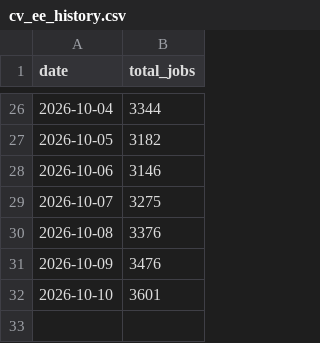
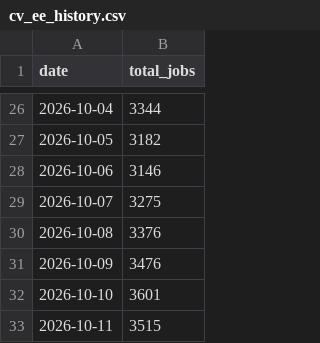
Before and after one commit to maxuha200444/cv-ee-scraper, a CSV file: data/cv_ee_history.csv, drawn as a sheet; only a part is shown, gaps mark what is left out; the diff names each change by its address in the sheet, - before the commit and + after, or states it on an @@ line.

```diff
--- a/data/cv_ee_history.csv
+++ b/data/cv_ee_history.csv
+row 33: 2026-10-11 | 3515
```
Also changed, not shown: 1 other file.
